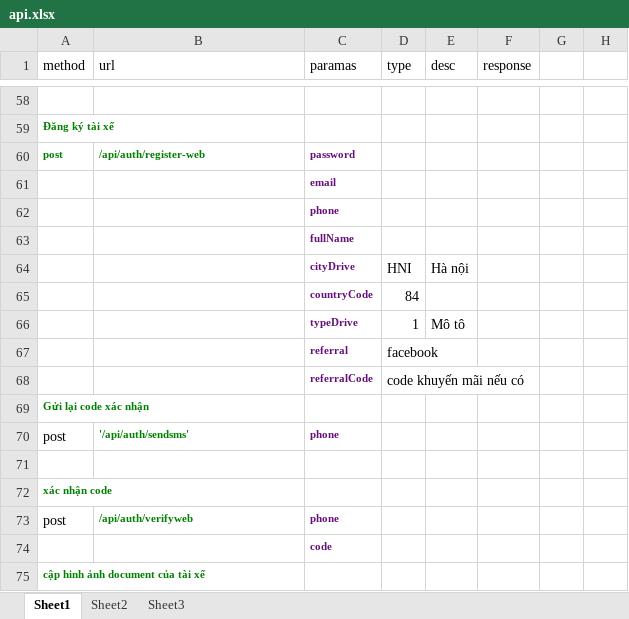
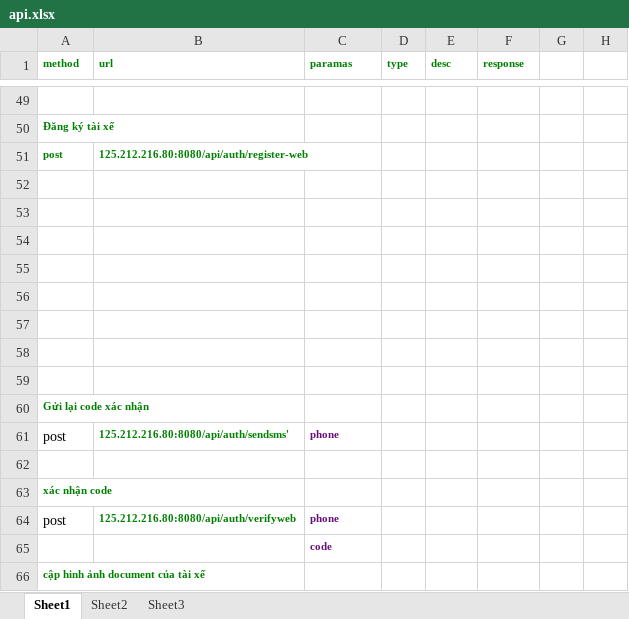
Before and after one commit to tuan2603/PawnVN, an Excel workbook: api.xlsx, sheet Sheet1, drawn as a sheet; only a part is shown, gaps mark what is left out; values as stored, in another font and other column widths than the file's, no borders; addresses are those after the commit; the diff covers the shown part only; the diff names each change by its address in the sheet, - before the commit and + after, or states it on an @@ line.

```diff
--- a/api.xlsx (sheet Sheet1)
+++ b/api.xlsx (sheet Sheet1)
@@ A1:F1 bold: off → on, text colour: black → #008000, text size: smaller @@
-B51 (url): /api/auth/register-web
+B51 (url): 125.212.216.80:8080/api/auth/register-web
-C51 (paramas): password
+C51 (paramas): (empty)
-C52 (paramas): email
+C52 (paramas): (empty)
-C53 (paramas): phone
+C53 (paramas): (empty)
-C54 (paramas): fullName
+C54 (paramas): (empty)
-row 55:  |  | cityDrive | HNI | Hà nội
+row 55: (empty)
-row 56:  |  | countryCode | 84
+row 56: (empty)
-row 57:  |  | typeDrive | 1 | Mô tô
+row 57: (empty)
-row 58:  |  | referral | facebook
+row 58: (empty)
-row 59:  |  | referralCode | code khuyến mãi nếu có
+row 59: (empty)
-B61 (url): '/api/auth/sendsms'
+B61 (url): 125.212.216.80:8080/api/auth/sendsms'
-B64 (url): /api/auth/verifyweb
+B64 (url): 125.212.216.80:8080/api/auth/verifyweb
```
Also changed, not shown: 1 added row, 10 removed rows, 10 edited cells and cell formats elsewhere in this sheet, 32 other files.
